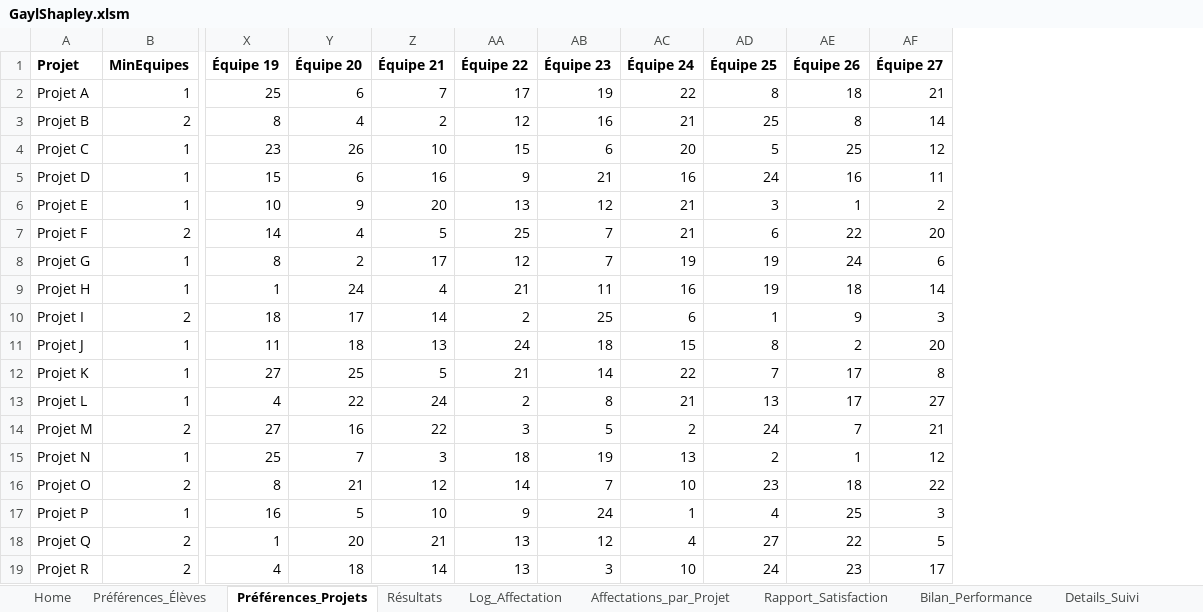
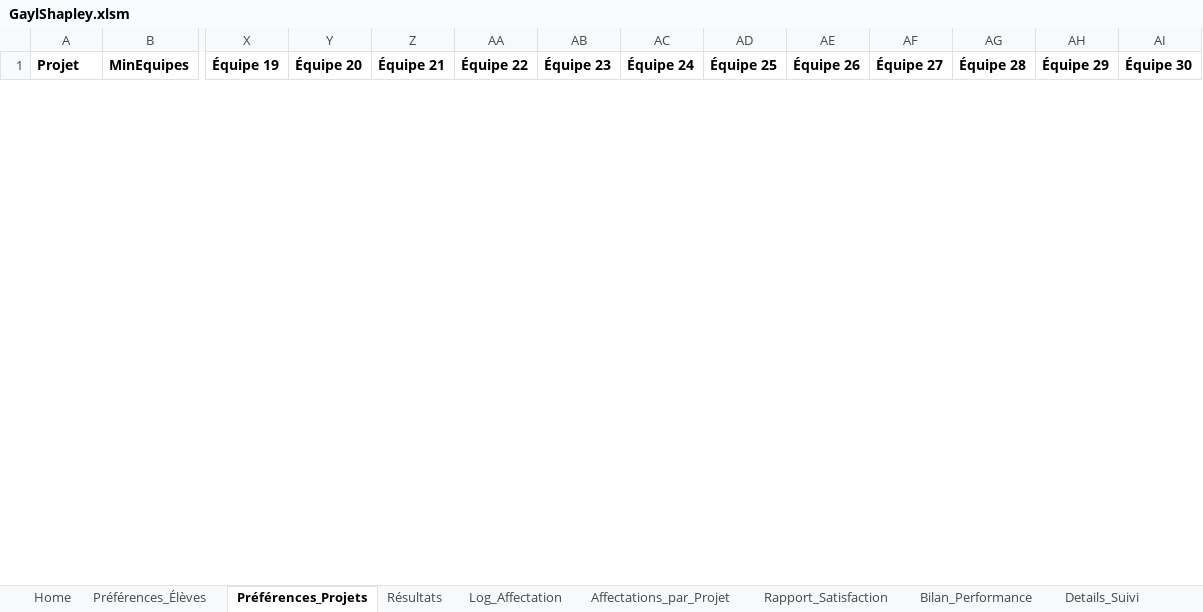
Before and after one commit to vfarcy/GaylShapleyXLS, an Excel workbook: GaylShapley.xlsm, sheet Préférences_Projets, drawn as a sheet; only a part is shown, gaps mark what is left out; values as stored, in another font and other column widths than the file's, no borders; removed rows and columns are numbered as before the commit, all else as after; rows hold the shown columns only; the diff covers the shown part only; the diff names each change by its address in the sheet, - before the commit and + after, or states it on an @@ line.

```diff
--- a/GaylShapley.xlsm (sheet Préférences_Projets)
+++ b/GaylShapley.xlsm (sheet Préférences_Projets)
+column AG (Équipe 28), empty
+column AH (Équipe 29), empty
+column AI (Équipe 30), empty
-row 2: Projet A | 1 | 25 | 6 | 7 | 17 | 19 | 22 | 8 | 18 | 21
-row 3: Projet B | 2 | 8 | 4 | 2 | 12 | 16 | 21 | 25 | 8 | 14
-row 4: Projet C | 1 | 23 | 26 | 10 | 15 | 6 | 20 | 5 | 25 | 12
-row 5: Projet D | 1 | 15 | 6 | 16 | 9 | 21 | 16 | 24 | 16 | 11
-row 6: Projet E | 1 | 10 | 9 | 20 | 13 | 12 | 21 | 3 | 1 | 2
-row 7: Projet F | 2 | 14 | 4 | 5 | 25 | 7 | 21 | 6 | 22 | 20
-row 8: Projet G | 1 | 8 | 2 | 17 | 12 | 7 | 19 | 19 | 24 | 6
-row 9: Projet H | 1 | 1 | 24 | 4 | 21 | 11 | 16 | 19 | 18 | 14
-row 10: Projet I | 2 | 18 | 17 | 14 | 2 | 25 | 6 | 1 | 9 | 3
-row 11: Projet J | 1 | 11 | 18 | 13 | 24 | 18 | 15 | 8 | 2 | 20
-row 12: Projet K | 1 | 27 | 25 | 5 | 21 | 14 | 22 | 7 | 17 | 8
-row 13: Projet L | 1 | 4 | 22 | 24 | 2 | 8 | 21 | 13 | 17 | 27
-row 14: Projet M | 2 | 27 | 16 | 22 | 3 | 5 | 2 | 24 | 7 | 21
-row 15: Projet N | 1 | 25 | 7 | 3 | 18 | 19 | 13 | 2 | 1 | 12
-row 16: Projet O | 2 | 8 | 21 | 12 | 14 | 7 | 10 | 23 | 18 | 22
-row 17: Projet P | 1 | 16 | 5 | 10 | 9 | 24 | 1 | 4 | 25 | 3
-row 18: Projet Q | 2 | 1 | 20 | 21 | 13 | 12 | 4 | 27 | 22 | 5
-row 19: Projet R | 2 | 4 | 18 | 14 | 13 | 3 | 10 | 24 | 23 | 17
```
Also changed, not shown: 35 added rows and 3 removed rows elsewhere in this sheet, sheet Préférences_Élèves, sheet Préférences_Équipes, sheet Log_Affectation, sheet Équipes, sheet Résultats.
